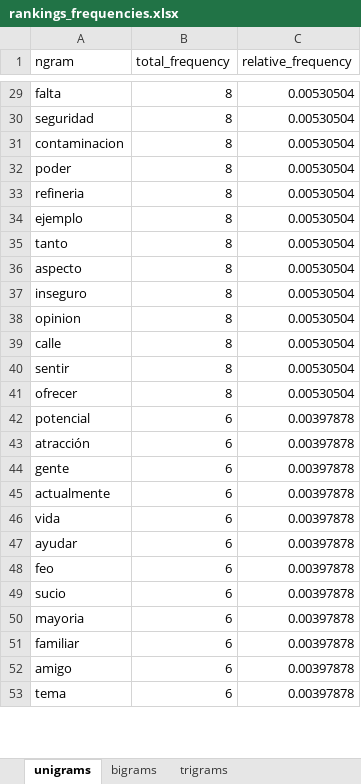
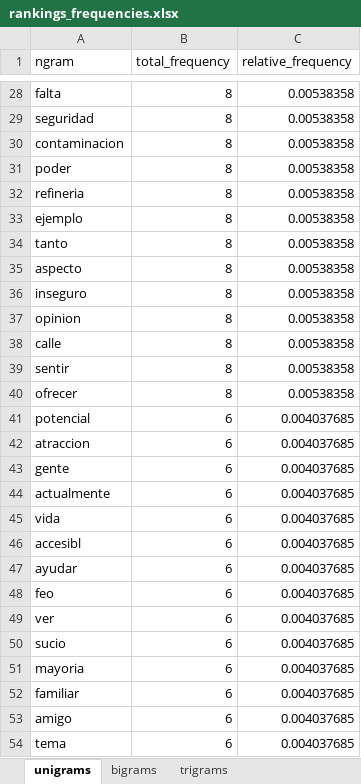
Before and after one commit to JoseAdrianRodriguezGonzalez/Analisis_topics_classic, an Excel workbook: data/processed/rankings_frequencies.xlsx, sheet unigrams, drawn as a sheet; only a part is shown, gaps mark what is left out; values as stored, in another font and other column widths than the file's, no borders; addresses are those after the commit; the diff covers the shown part only; the diff names each change by its address in the sheet, - before the commit and + after, or states it on an @@ line.

```diff
--- a/data/processed/rankings_frequencies.xlsx (sheet unigrams)
+++ b/data/processed/rankings_frequencies.xlsx (sheet unigrams)
-C28:C40 (relative_frequency): 0.00530504
+C28:C40 (relative_frequency): 0.00538358
-C41:C45 (relative_frequency): 0.00397878
+C41:C45 (relative_frequency): 0.004037685
-A42 (ngram): atracción
+A42 (ngram): atraccion
+row 46: accesibl | 6 | 0.004037685
-C47:C48 (relative_frequency): 0.00397878
+C47:C48 (relative_frequency): 0.004037685
+row 49: ver | 6 | 0.004037685
-C50:C54 (relative_frequency): 0.00397878
+C50:C54 (relative_frequency): 0.004037685
```
Also changed, not shown: 10 added rows, 19 removed rows and 374 edited cells elsewhere in this sheet, sheet bigrams, sheet trigrams, 3 other files.
